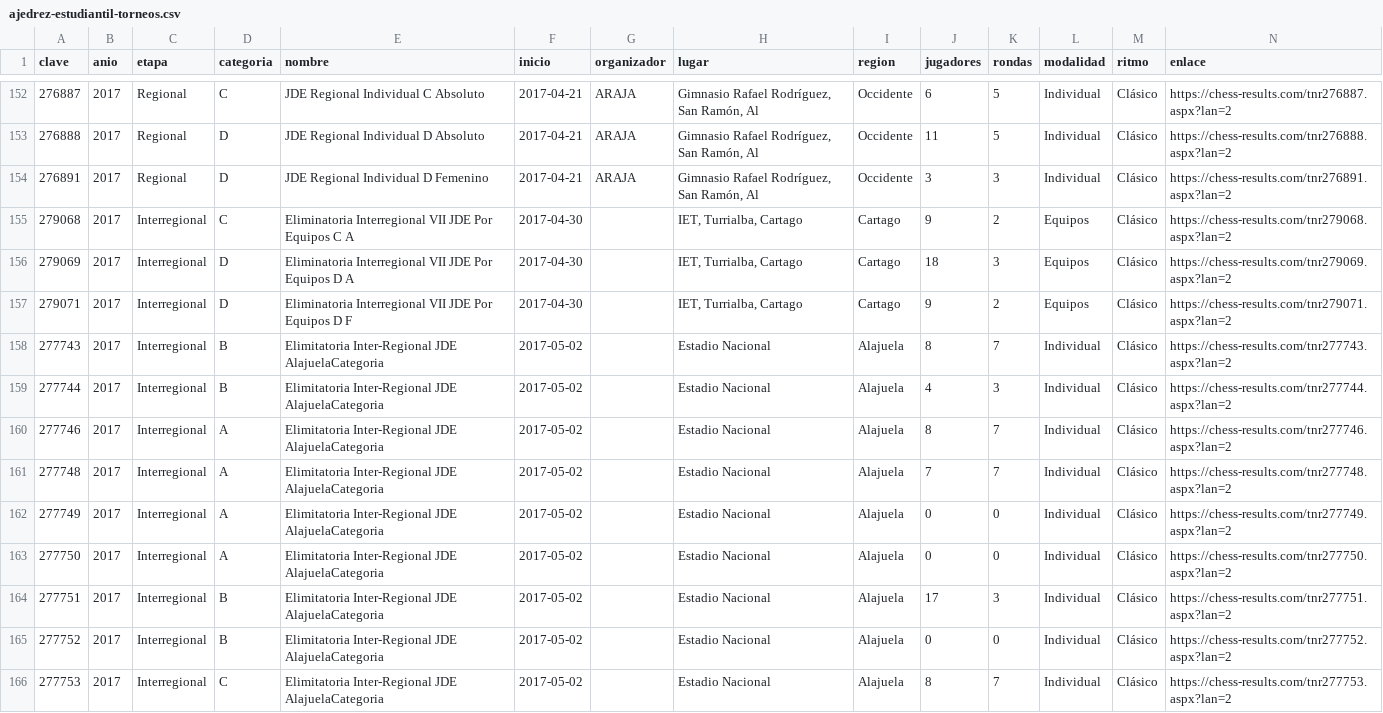
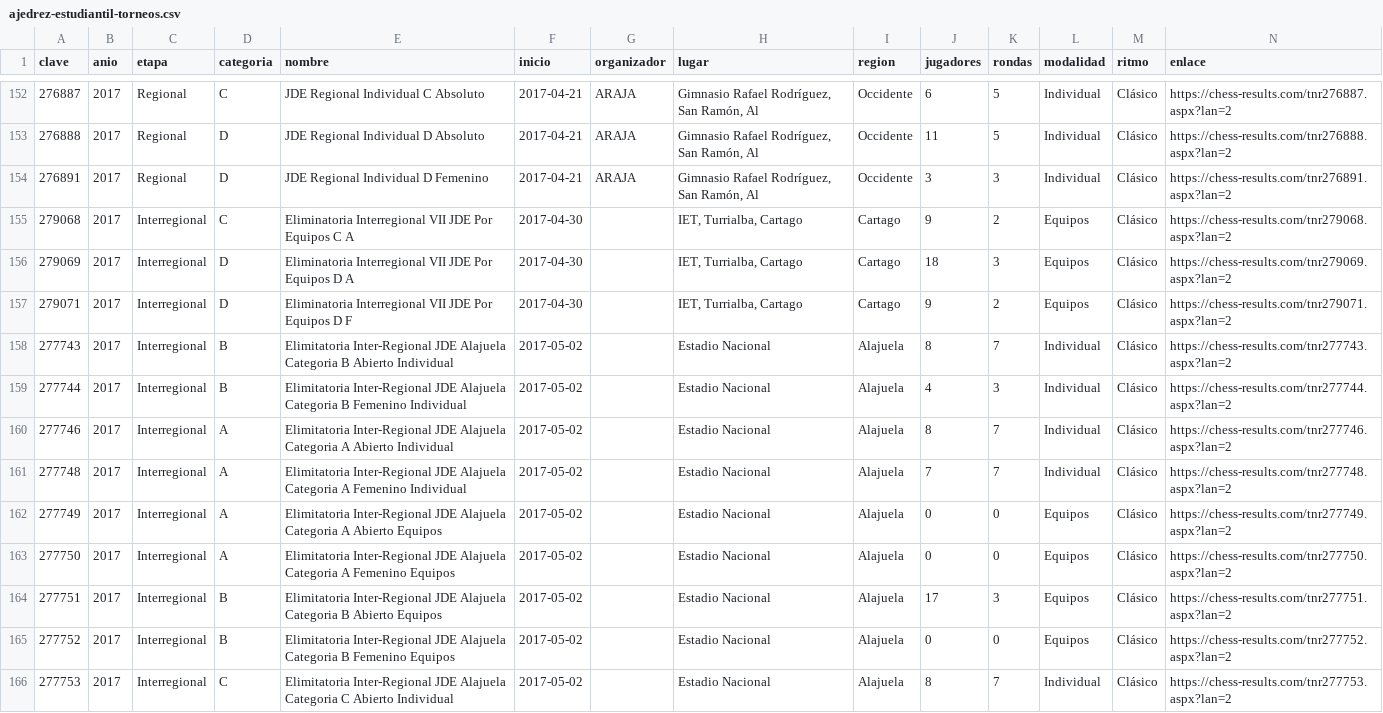
Before and after one commit to GMpupilo2026/Pagina-Completa, a CSV file: herramientas/datos/ajedrez-estudiantil-torneos.csv, drawn as a sheet; only a part is shown, gaps mark what is left out; the diff covers the shown part only.

```diff
--- a/herramientas/datos/ajedrez-estudiantil-torneos.csv
+++ b/herramientas/datos/ajedrez-estudiantil-torneos.csv
@@ -157,10 +157,10 @@ clave,anio,etapa,categoria,nombre,inicio,organizador,lugar,region,jugadores,rond
 279071,2017,Interregional,D,Eliminatoria Interregional VII JDE Por Equipos D F,2017-04-30,,"IET, Turrialba, Cartago",Cartago,9,2,Equipos,Clásico,https://chess-results.com/tnr279071.aspx?lan=2
-277743,2017,Interregional,B,Elimitatoria Inter-Regional JDE AlajuelaCategoria,2017-05-02,,Estadio Nacional,Alajuela,8,7,Individual,Clásico,https://chess-results.com/tnr277743.aspx?lan=2
-277744,2017,Interregional,B,Elimitatoria Inter-Regional JDE AlajuelaCategoria,2017-05-02,,Estadio Nacional,Alajuela,4,3,Individual,Clásico,https://chess-results.com/tnr277744.aspx?lan=2
-277746,2017,Interregional,A,Elimitatoria Inter-Regional JDE AlajuelaCategoria,2017-05-02,,Estadio Nacional,Alajuela,8,7,Individual,Clásico,https://chess-results.com/tnr277746.aspx?lan=2
-277748,2017,Interregional,A,Elimitatoria Inter-Regional JDE AlajuelaCategoria,2017-05-02,,Estadio Nacional,Alajuela,7,7,Individual,Clásico,https://chess-results.com/tnr277748.aspx?lan=2
-277749,2017,Interregional,A,Elimitatoria Inter-Regional JDE AlajuelaCategoria,2017-05-02,,Estadio Nacional,Alajuela,0,0,Individual,Clásico,https://chess-results.com/tnr277749.aspx?lan=2
-277750,2017,Interregional,A,Elimitatoria Inter-Regional JDE AlajuelaCategoria,2017-05-02,,Estadio Nacional,Alajuela,0,0,Individual,Clásico,https://chess-results.com/tnr277750.aspx?lan=2
-277751,2017,Interregional,B,Elimitatoria Inter-Regional JDE AlajuelaCategoria,2017-05-02,,Estadio Nacional,Alajuela,17,3,Individual,Clásico,https://chess-results.com/tnr277751.aspx?lan=2
-277752,2017,Interregional,B,Elimitatoria Inter-Regional JDE AlajuelaCategoria,2017-05-02,,Estadio Nacional,Alajuela,0,0,Individual,Clásico,https://chess-results.com/tnr277752.aspx?lan=2
-277753,2017,Interregional,C,Elimitatoria Inter-Regional JDE AlajuelaCategoria,2017-05-02,,Estadio Nacional,Alajuela,8,7,Individual,Clásico,https://chess-results.com/tnr277753.aspx?lan=2
+277743,2017,Interregional,B,Elimitatoria Inter-Regional JDE Alajuela Categoria B Abierto Individual,2017-05-02,,Estadio Nacional,Alajuela,8,7,Individual,Clásico,https://chess-results.com/tnr277743.aspx?lan=2
+277744,2017,Interregional,B,Elimitatoria Inter-Regional JDE Alajuela Categoria B Femenino Individual,2017-05-02,,Estadio Nacional,Alajuela,4,3,Individual,Clásico,https://chess-results.com/tnr277744.aspx?lan=2
+277746,2017,Interregional,A,Elimitatoria Inter-Regional JDE Alajuela Categoria A Abierto Individual,2017-05-02,,Estadio Nacional,Alajuela,8,7,Individual,Clásico,https://chess-results.com/tnr277746.aspx?lan=2
+277748,2017,Interregional,A,Elimitatoria Inter-Regional JDE Alajuela Categoria A Femenino Individual,2017-05-02,,Estadio Nacional,Alajuela,7,7,Individual,Clásico,https://chess-results.com/tnr277748.aspx?lan=2
+277749,2017,Interregional,A,Elimitatoria Inter-Regional JDE Alajuela Categoria A Abierto Equipos,2017-05-02,,Estadio Nacional,Alajuela,0,0,Equipos,Clásico,https://chess-results.com/tnr277749.aspx?lan=2
+277750,2017,Interregional,A,Elimitatoria Inter-Regional JDE Alajuela Categoria A Femenino Equipos,2017-05-02,,Estadio Nacional,Alajuela,0,0,Equipos,Clásico,https://chess-results.com/tnr277750.aspx?lan=2
+277751,2017,Interregional,B,Elimitatoria Inter-Regional JDE Alajuela Categoria B Abierto Equipos,2017-05-02,,Estadio Nacional,Alajuela,17,3,Equipos,Clásico,https://chess-results.com/tnr277751.aspx?lan=2
+277752,2017,Interregional,B,Elimitatoria Inter-Regional JDE Alajuela Categoria B Femenino Equipos,2017-05-02,,Estadio Nacional,Alajuela,0,0,Equipos,Clásico,https://chess-results.com/tnr277752.aspx?lan=2
+277753,2017,Interregional,C,Elimitatoria Inter-Regional JDE Alajuela Categoria C Abierto Individual,2017-05-02,,Estadio Nacional,Alajuela,8,7,Individual,Clásico,https://chess-results.com/tnr277753.aspx?lan=2
```
Also changed, not shown: 181 edited cells elsewhere in this file, 14 other files.
